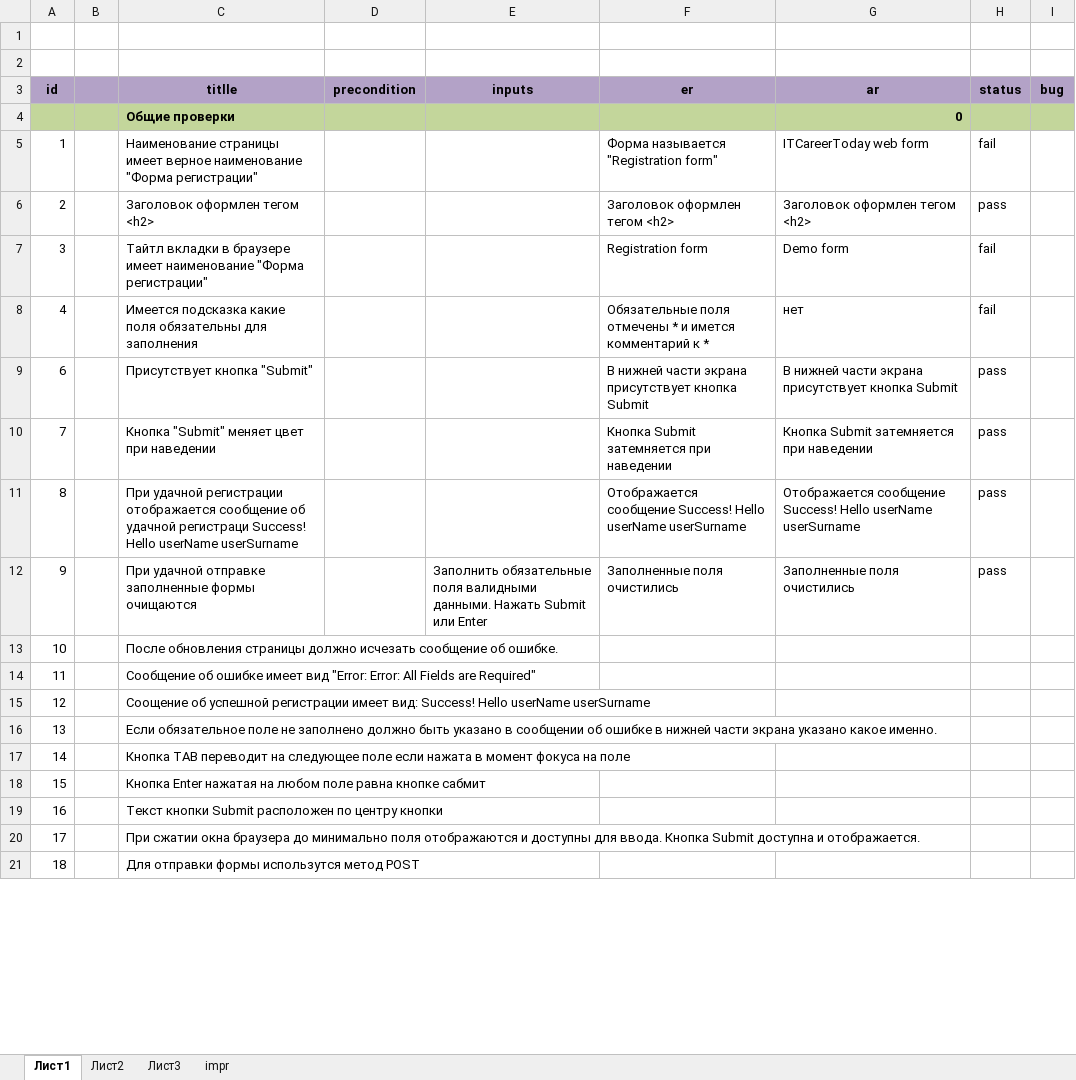
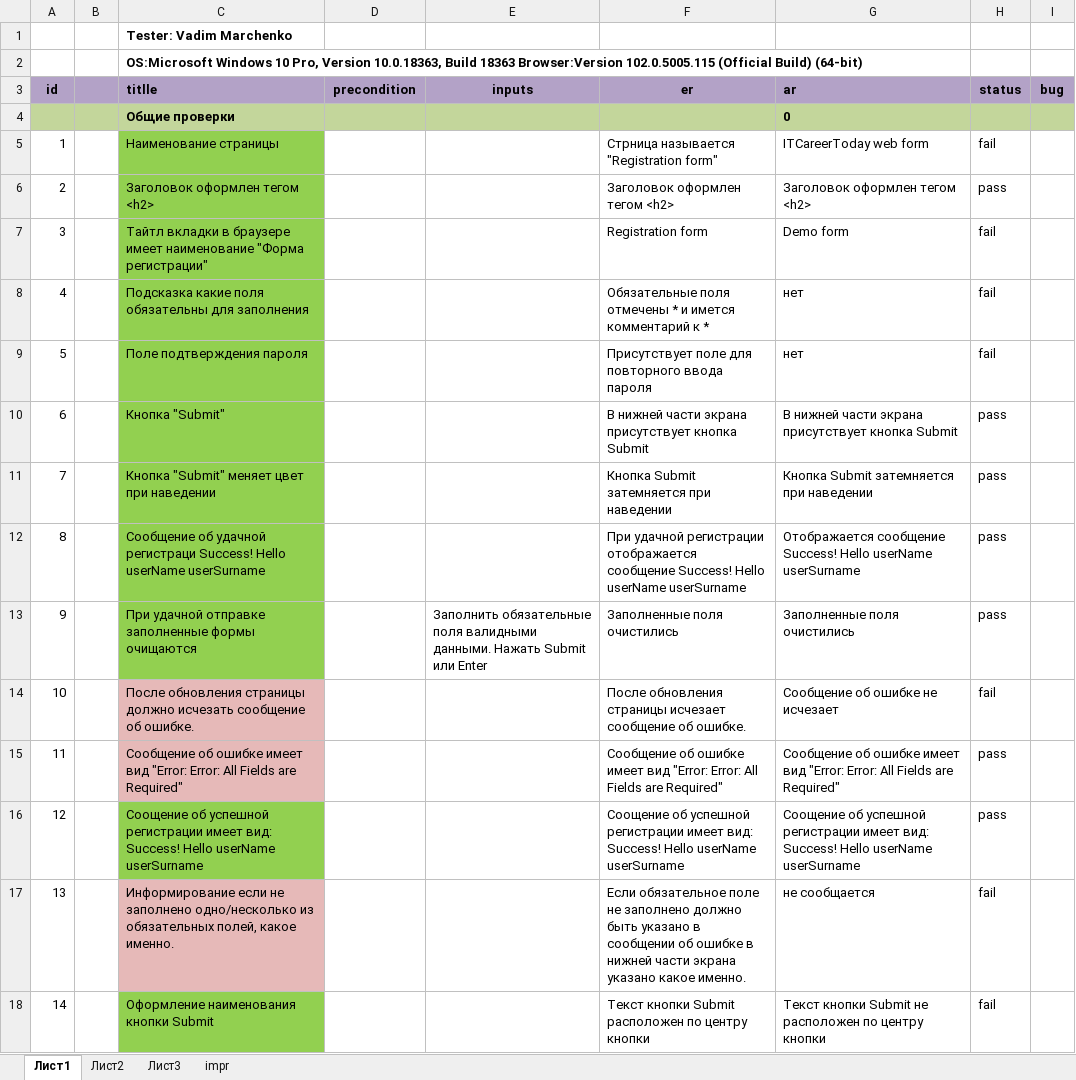
Before and after one commit to Vadim1189/group29, an Excel workbook: HW_9_Form_testing.xlsx, sheet Лист1, drawn as a sheet; only a part is shown; values as stored, in another font and other column widths than the file's, no borders; conditional formats not drawn; removed rows and columns are numbered as before the commit, all else as after; the diff covers the shown part only; the diff names each change by its address in the sheet, - before the commit and + after, or states it on an @@ line.

```diff
--- a/HW_9_Form_testing.xlsx (sheet Лист1)
+++ b/HW_9_Form_testing.xlsx (sheet Лист1)
-C1: (empty)
+C1: Tester: Vadim Marchenko
-C2: (empty)
+C2: OS:Microsoft Windows 10 Pro, Version 10.0.18363, Build 18363 Browser:Version 102.0.5005.115 (Official Build) (64-bit)
-C3 alignment: center
+C3 alignment: left
-G3 alignment: center
+G3 alignment: left
-G4 alignment: right
+G4 alignment: left
-C5: Наименование страницы имеет верное наименование "Форма регистрации"
+C5: Наименование страницы
-C5:C8 fill: none
+C5:C8 fill: #92D050
-F5: Форма называется "Registration form"
+F5: Стрница называется "Registration form"
-C8: Имеется подсказка какие поля…
+C8: Подсказка какие поля…
+row 9: 5 |  | Поле подтверждения пароля |  |  | Присутствует поле для повторного ввода пароля | нет | fail
-C10: Присутствует кнопка "Submit"
+C10: Кнопка "Submit"
-C10:C13 fill: none
+C10:C13 fill: #92D050
-C12: При удачной регистрации отображается сообщение об удачной…
+C12: Сообщение об удачной…
-F12: Отображается сообщение Success!…
+F12: При удачной регистрации отображается сообщение Success!…
-C14:C15 fill: none
+C14:C15 fill: #E6B9B8
-F14: (empty)
+F14: После обновления страницы исчезает сообщение об ошибке.
-G14: (empty)
+G14: Сообщение об ошибке не исчезает
-H14: (empty)
+H14: fail
-F15: (empty)
+F15: Сообщение об ошибке имеет вид "Error: Error: All Fields are Required"
-G15: (empty)
+G15: Сообщение об ошибке имеет вид "Error: Error: All Fields are Required"
-H15:H16: (empty)
+H15:H16: pass
-C16 fill: none
+C16 fill: #92D050
-F16: (empty)
+F16: Соощение об успешной регистрации имеет вид: Success! Hello userName userSurname
-G16: (empty)
+G16: Соощение об успешной регистрации имеет вид: Success! Hello userName userSurname
-row 16: 13 |  | Если обязательное поле не заполнено должно быть указано в сообщении об ошибке в нижней части экрана указано какое именно.
-row 17: 14 |  | Кнопка TAB переводит на следующее поле если нажата в момент фокуса на поле
-row 18: 15 |  | Кнопка Enter нажатая на любом поле равна кнопке сабмит
-row 19: 16 |  | Текст кнопки Submit расположен по центру кнопки
-row 20: 17 |  | При сжатии окна браузера до минимально поля отображаются и доступны для ввода. Кнопка Submit доступна и отображается.
-row 21: 18 |  | Для отправки формы использутся метод POST
+row 17: 13 |  | Информирование если не заполнено одно/несколько из обязательных полей, какое именно. |  |  | Если обязательное поле не заполнено должно быть указано в сообщении об ошибке в нижней части экрана указано какое именно. | не сообщается | fail
+row 18: 14 |  | Оформление наименования кнопки Submit |  |  | Текст кнопки Submit расположен по центру кнопки | Текст кнопки Submit не расположен по центру кнопки | fail
```
Also changed, not shown: 17 added rows, 1 removed row, 6 edited cells and cell formats elsewhere in this sheet, 1 other file.
